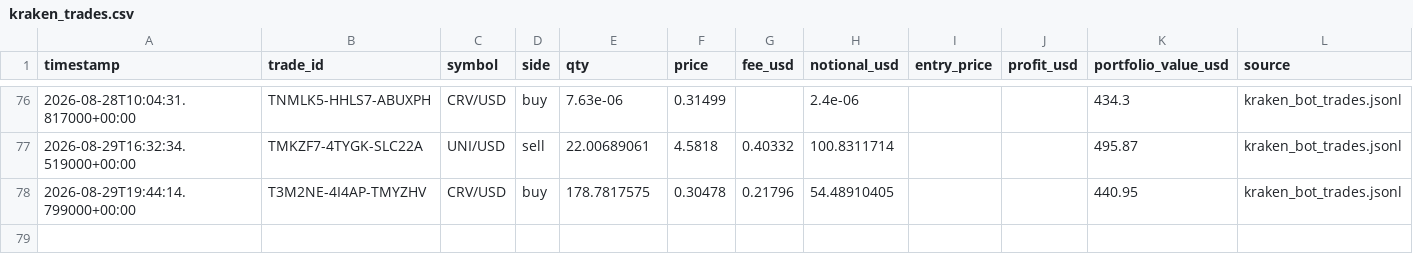
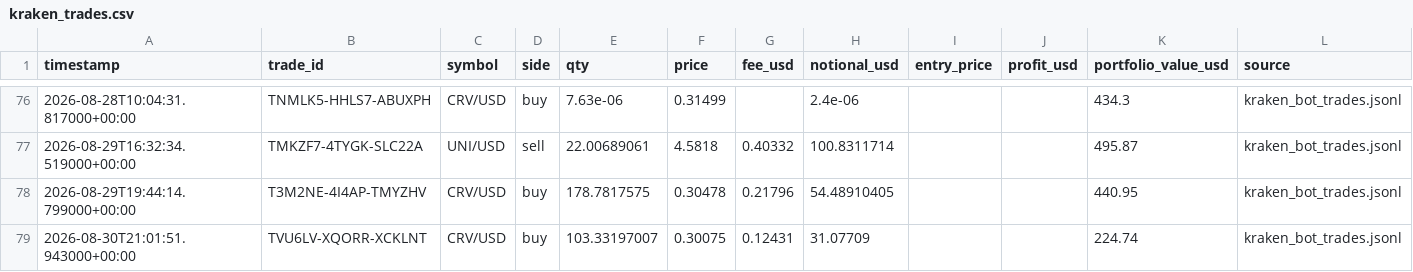
Before and after one commit to Bramsmit/Kraken-bot, a CSV file: data/kraken_trades.csv, drawn as a sheet; only a part is shown, gaps mark what is left out.

```diff
--- a/data/kraken_trades.csv
+++ b/data/kraken_trades.csv
@@ -78 +78,2 @@ timestamp,trade_id,symbol,side,qty,price,fee_usd,notional_usd,entry_price,profit
 2026-08-29T19:44:14.799000+00:00,T3M2NE-4I4AP-TMYZHV,CRV/USD,buy,178.7817575,0.30478,0.21796,54.48910405,,,440.95,kraken_bot_trades.jsonl
+2026-08-30T21:01:51.943000+00:00,TVU6LV-XQORR-XCKLNT,CRV/USD,buy,103.33197007,0.30075,0.12431,31.07709,,,224.74,kraken_bot_trades.jsonl
```
Also changed, not shown: 1 other file.
